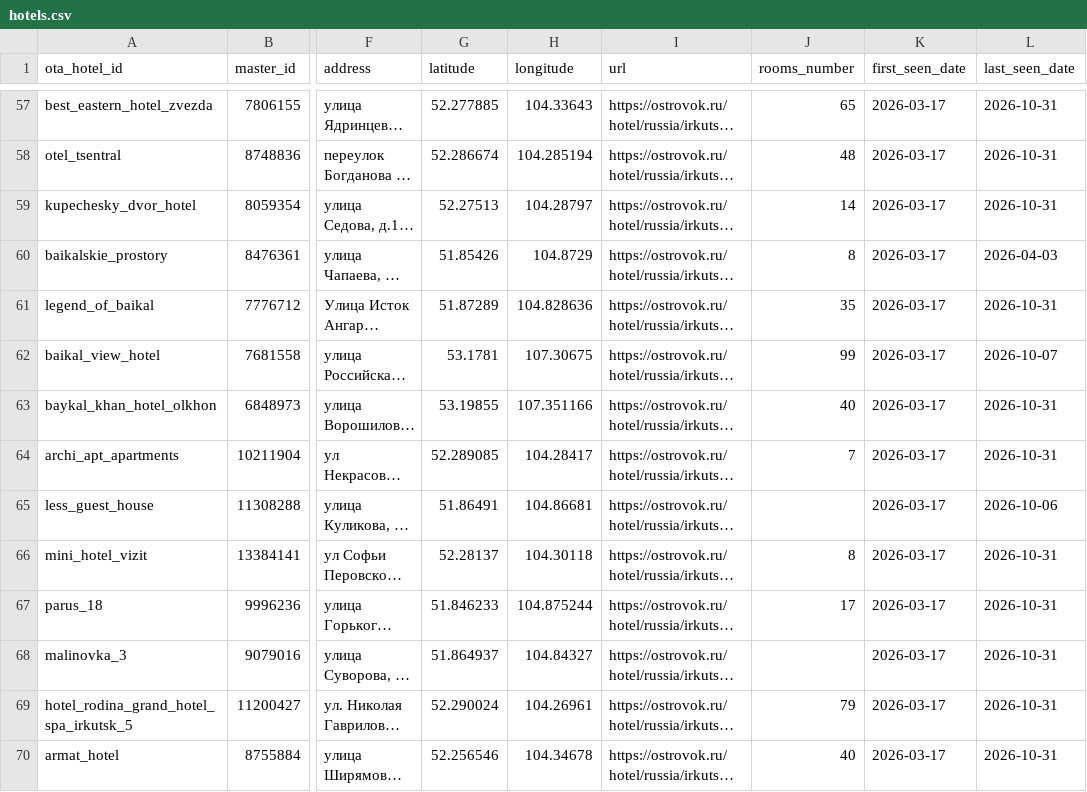
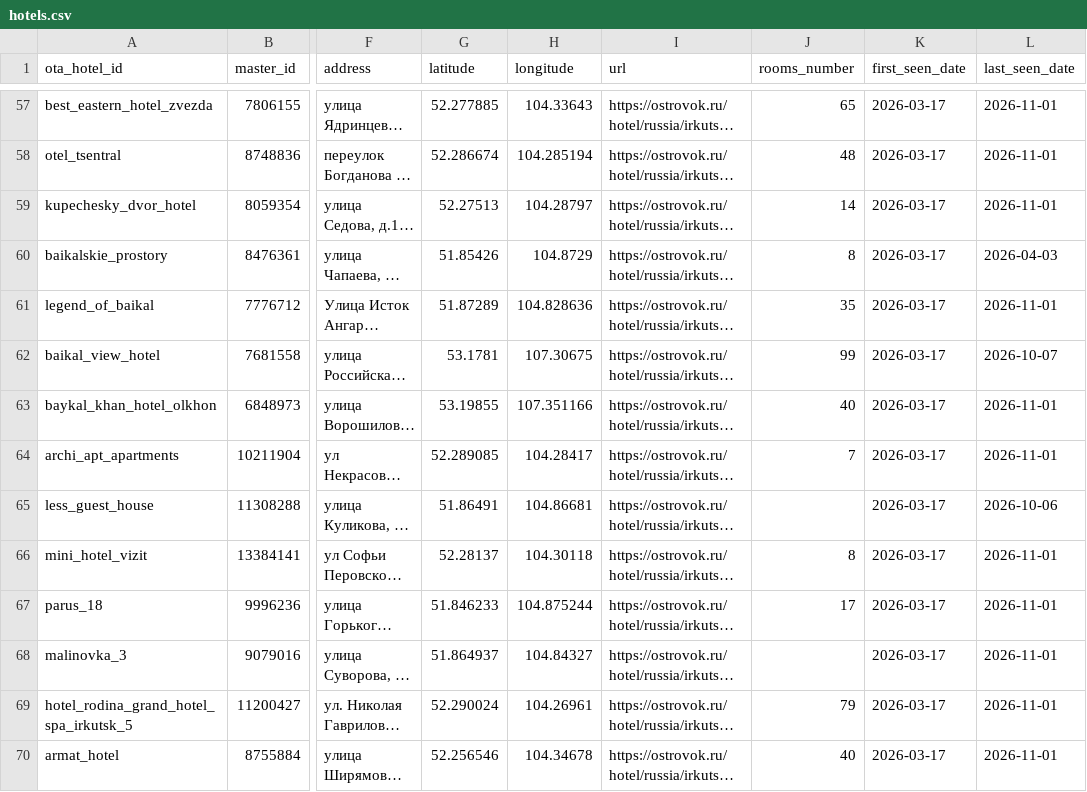
Before and after one commit to malismf/irk-hotels-monitoring, a CSV file: ostrovok-data/catalog/hotels.csv, drawn as a sheet; only a part is shown, gaps mark what is left out; long unchanged cells end in …; the diff covers the shown part only; the diff names each change by its address in the sheet, - before the commit and + after, or states it on an @@ line.

```diff
--- a/ostrovok-data/catalog/hotels.csv
+++ b/ostrovok-data/catalog/hotels.csv
-L57:L59 (last_seen_date): 2026-10-31
+L57:L59 (last_seen_date): 2026-11-01
-L61 (last_seen_date): 2026-10-31
+L61 (last_seen_date): 2026-11-01
-L63:L64 (last_seen_date): 2026-10-31
+L63:L64 (last_seen_date): 2026-11-01
-L66:L70 (last_seen_date): 2026-10-31
+L66:L70 (last_seen_date): 2026-11-01
```
Also changed, not shown: 156 edited cells elsewhere in this file, 3 other files.
